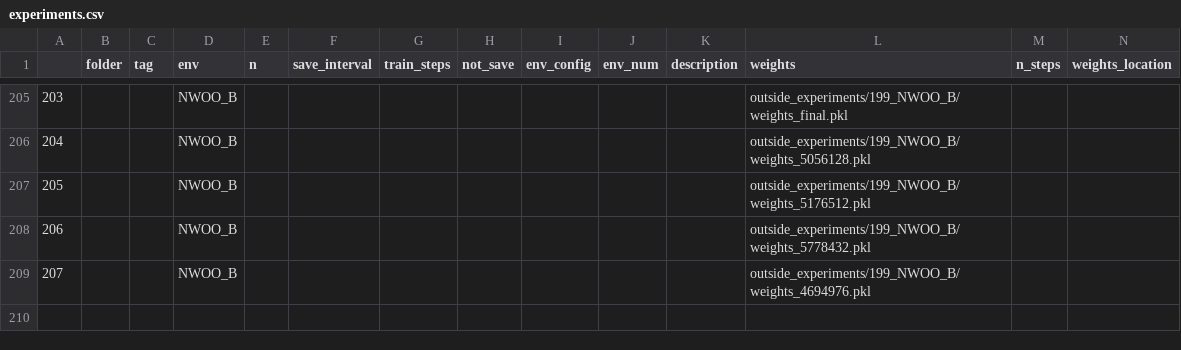
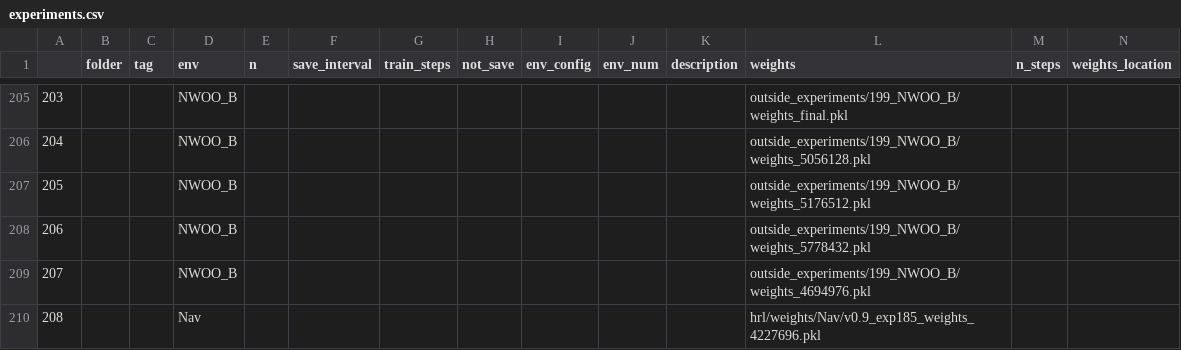
Before and after one commit to NotAnyMike/HRL, a CSV file: experiments/experiments.csv, drawn as a sheet; only a part is shown, gaps mark what is left out; rows hold the shown columns only; the diff covers the shown part only; the diff names each change by its address in the sheet, - before the commit and + after, or states it on an @@ line.

```diff
--- a/experiments/experiments.csv
+++ b/experiments/experiments.csv
+row 210: 208 |  |  | Nav |  |  |  |  |  |  |  | hrl/weights/Nav/v0.9_exp185_weights_4227696.pkl
```
Also changed, not shown: 1 added row elsewhere in this file, 2 other files.
